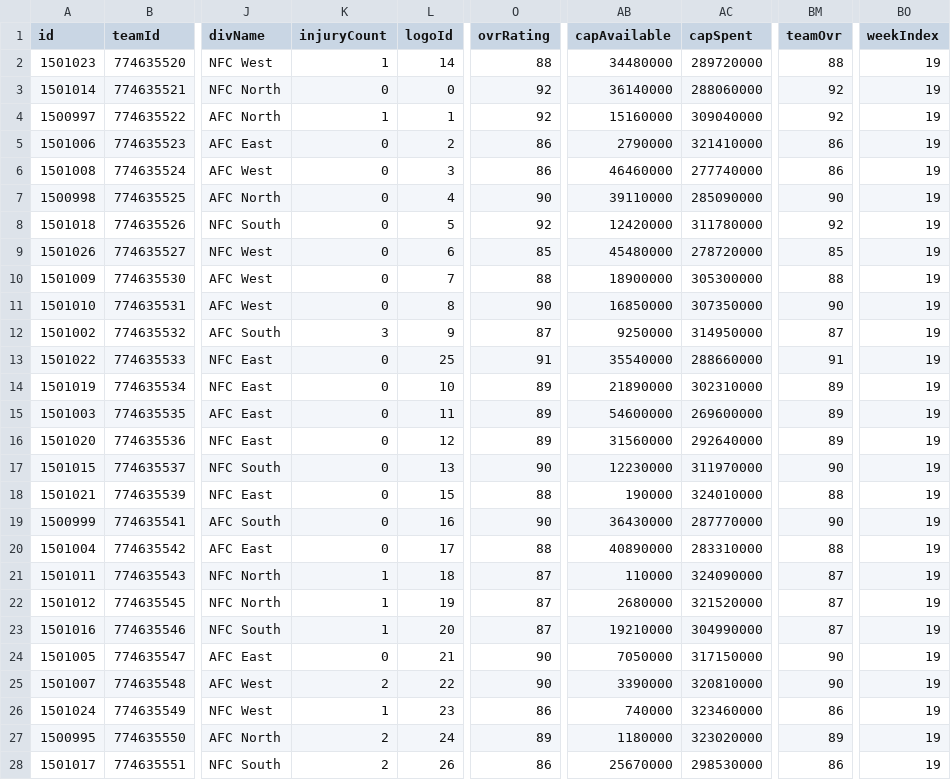
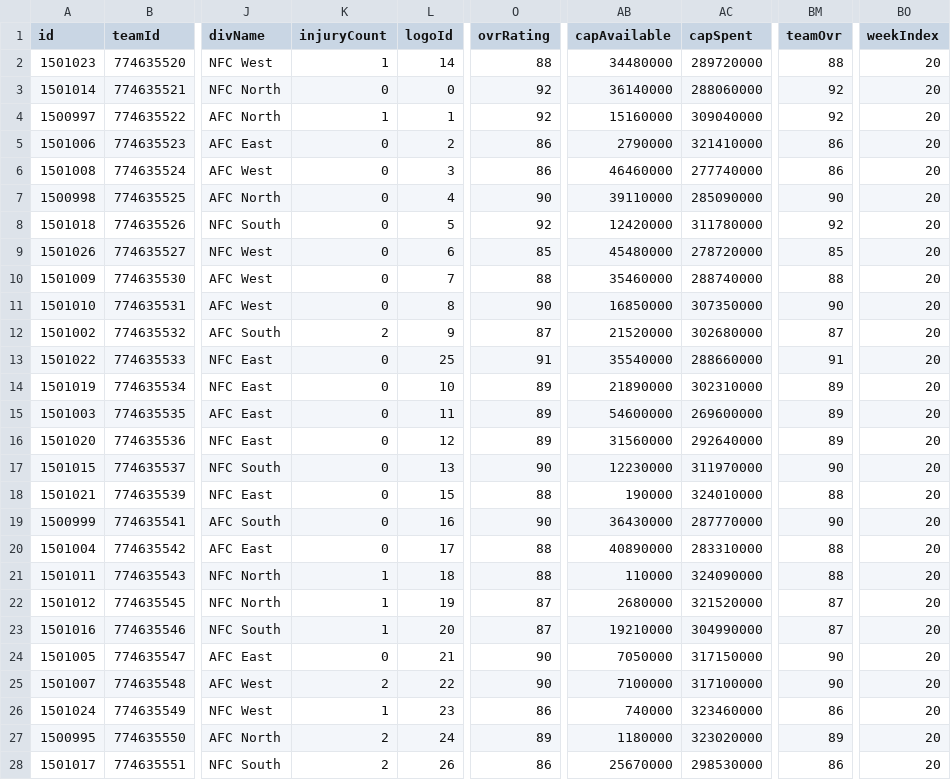
Before and after one commit to lespauI/mega_league, a CSV file: MEGA_teams.csv, drawn as a sheet; only a part is shown, gaps mark what is left out; the diff covers the shown part only; the diff names each change by its address in the sheet, - before the commit and + after, or states it on an @@ line.

```diff
--- a/MEGA_teams.csv
+++ b/MEGA_teams.csv
-BO2:BO28 (weekIndex): 19
+BO2:BO28 (weekIndex): 20
-AB10 (capAvailable): 18900000
+AB10 (capAvailable): 35460000
-AC10 (capSpent): 305300000
+AC10 (capSpent): 288740000
-K12 (injuryCount): 3
+K12 (injuryCount): 2
-AB12 (capAvailable): 9250000
+AB12 (capAvailable): 21520000
-AC12 (capSpent): 314950000
+AC12 (capSpent): 302680000
-O21 (ovrRating): 87
+O21 (ovrRating): 88
-BM21 (teamOvr): 87
+BM21 (teamOvr): 88
-AB25 (capAvailable): 3390000
+AB25 (capAvailable): 7100000
-AC25 (capSpent): 320810000
+AC25 (capSpent): 317100000
```
Also changed, not shown: 7 edited cells elsewhere in this file, MEGA_games.csv, MEGA_rankings.csv, 11 other files.
